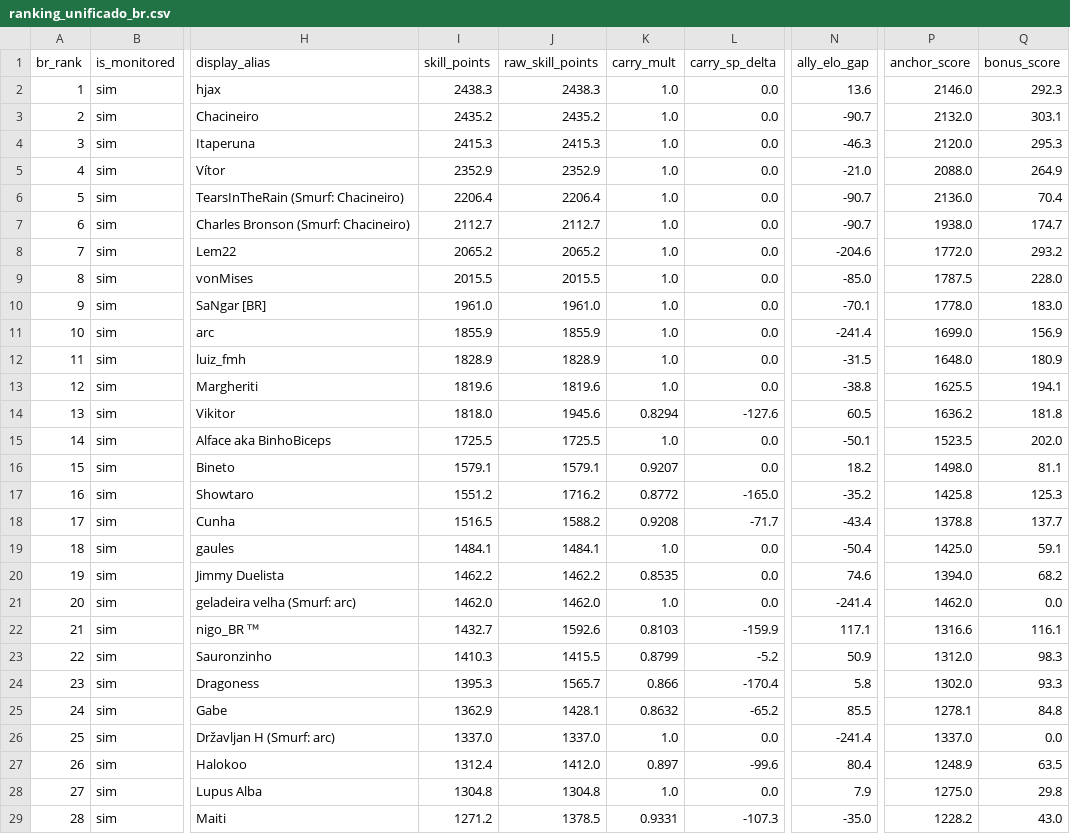
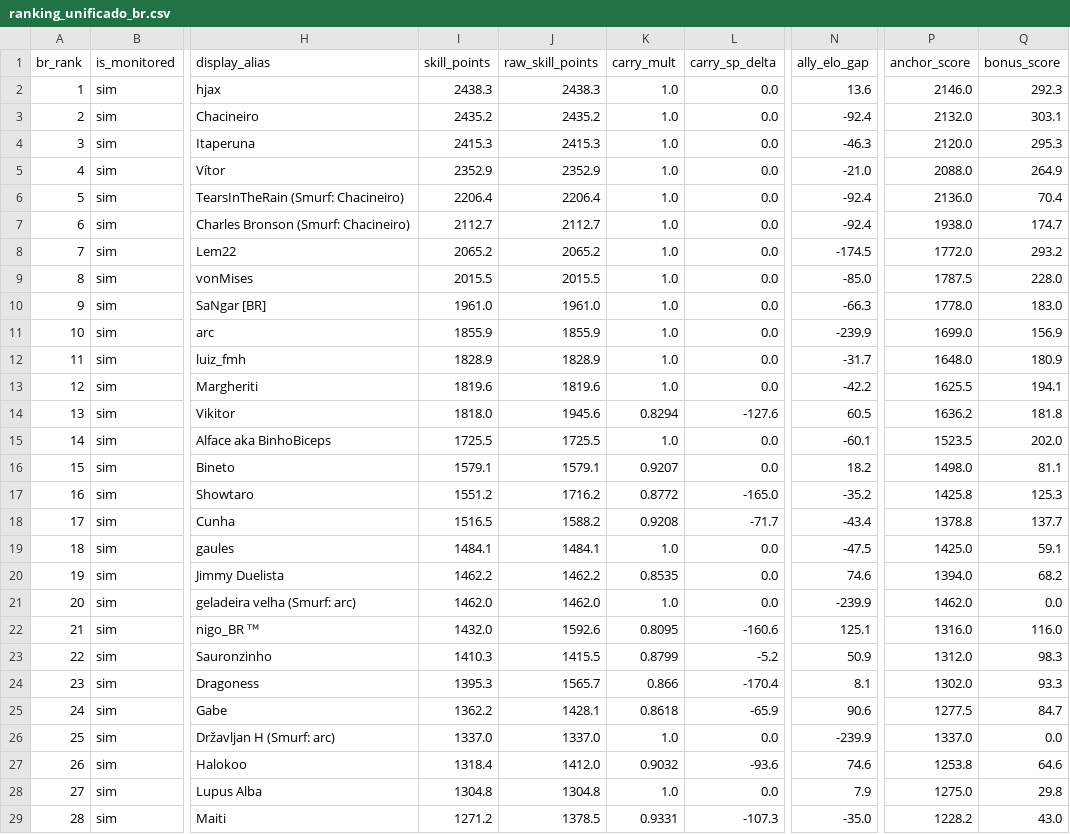
Before and after one commit to nigosky/coh3-br-ranking, a CSV file: ranking_unificado_br.csv, drawn as a sheet; only a part is shown, gaps mark what is left out; the diff covers the shown part only; the diff names each change by its address in the sheet, - before the commit and + after, or states it on an @@ line.

```diff
--- a/ranking_unificado_br.csv
+++ b/ranking_unificado_br.csv
-N3 (ally_elo_gap): -90.7
+N3 (ally_elo_gap): -92.4
-N6:N7 (ally_elo_gap): -90.7
+N6:N7 (ally_elo_gap): -92.4
-N8 (ally_elo_gap): -204.6
+N8 (ally_elo_gap): -174.5
-N10 (ally_elo_gap): -70.1
+N10 (ally_elo_gap): -66.3
-N11 (ally_elo_gap): -241.4
+N11 (ally_elo_gap): -239.9
-N12 (ally_elo_gap): -31.5
+N12 (ally_elo_gap): -31.7
-N13 (ally_elo_gap): -38.8
+N13 (ally_elo_gap): -42.2
-N15 (ally_elo_gap): -50.1
+N15 (ally_elo_gap): -60.1
-N19 (ally_elo_gap): -50.4
+N19 (ally_elo_gap): -47.5
-N21 (ally_elo_gap): -241.4
+N21 (ally_elo_gap): -239.9
-I22 (skill_points): 1432.7
+I22 (skill_points): 1432.0
-K22 (carry_mult): 0.8103
+K22 (carry_mult): 0.8095
-L22 (carry_sp_delta): -159.9
+L22 (carry_sp_delta): -160.6
-N22 (ally_elo_gap): 117.1
+N22 (ally_elo_gap): 125.1
-P22 (anchor_score): 1316.6
+P22 (anchor_score): 1316.0
-Q22 (bonus_score): 116.1
+Q22 (bonus_score): 116.0
-N24 (ally_elo_gap): 5.8
+N24 (ally_elo_gap): 8.1
-I25 (skill_points): 1362.9
+I25 (skill_points): 1362.2
-K25 (carry_mult): 0.8632
+K25 (carry_mult): 0.8618
-L25 (carry_sp_delta): -65.2
+L25 (carry_sp_delta): -65.9
-N25 (ally_elo_gap): 85.5
+N25 (ally_elo_gap): 90.6
-P25 (anchor_score): 1278.1
+P25 (anchor_score): 1277.5
-Q25 (bonus_score): 84.8
+Q25 (bonus_score): 84.7
-N26 (ally_elo_gap): -241.4
+N26 (ally_elo_gap): -239.9
-I27 (skill_points): 1312.4
+I27 (skill_points): 1318.4
-K27 (carry_mult): 0.897
+K27 (carry_mult): 0.9032
-L27 (carry_sp_delta): -99.6
+L27 (carry_sp_delta): -93.6
-N27 (ally_elo_gap): 80.4
+N27 (ally_elo_gap): 74.6
-P27 (anchor_score): 1248.9
+P27 (anchor_score): 1253.8
-Q27 (bonus_score): 63.5
+Q27 (bonus_score): 64.6
```
Also changed, not shown: 3 edited cells elsewhere in this file, 4 other files.
